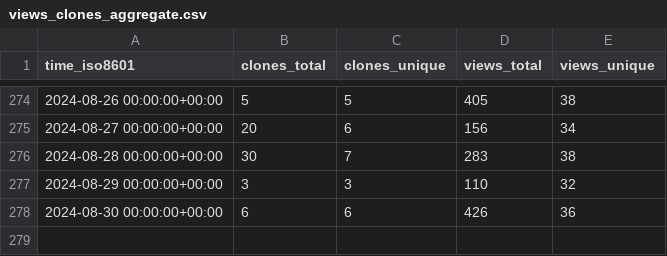
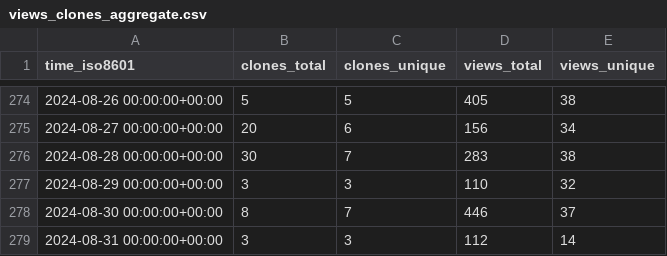
Before and after one commit to joshka/floneum, a CSV file: floneum/floneum/ghrs-data/views_clones_aggregate.csv, drawn as a sheet; only a part is shown, gaps mark what is left out.

```diff
--- a/floneum/floneum/ghrs-data/views_clones_aggregate.csv
+++ b/floneum/floneum/ghrs-data/views_clones_aggregate.csv
@@ -277,2 +277,3 @@ time_iso8601,clones_total,clones_unique,views_total,views_unique
 2024-08-29 00:00:00+00:00,3,3,110,32
-2024-08-30 00:00:00+00:00,6,6,426,36
+2024-08-30 00:00:00+00:00,8,7,446,37
+2024-08-31 00:00:00+00:00,3,3,112,14
```
Also changed, not shown: 1 other file.
